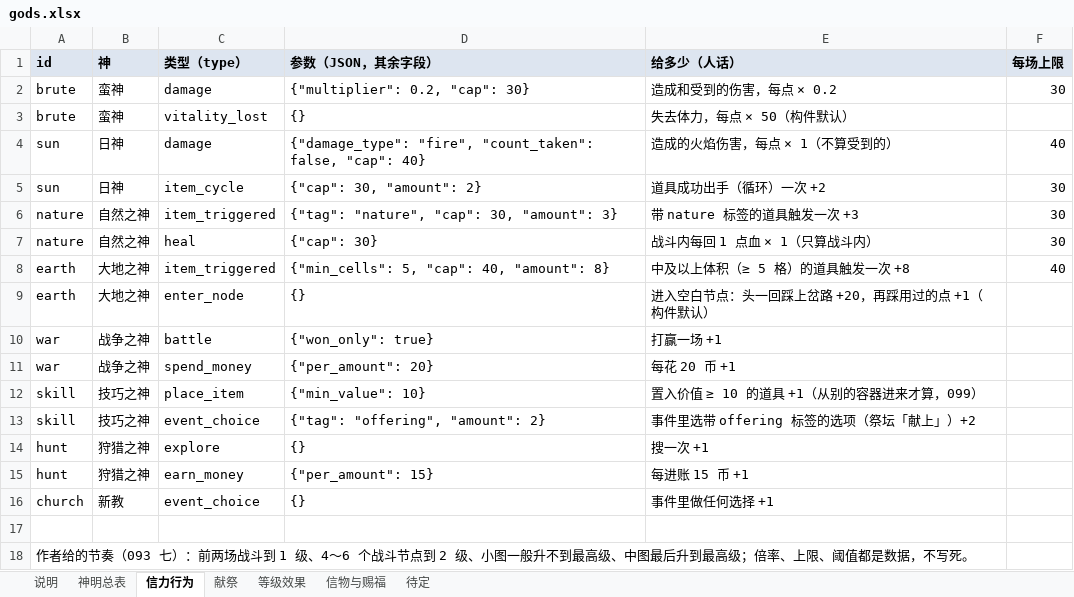
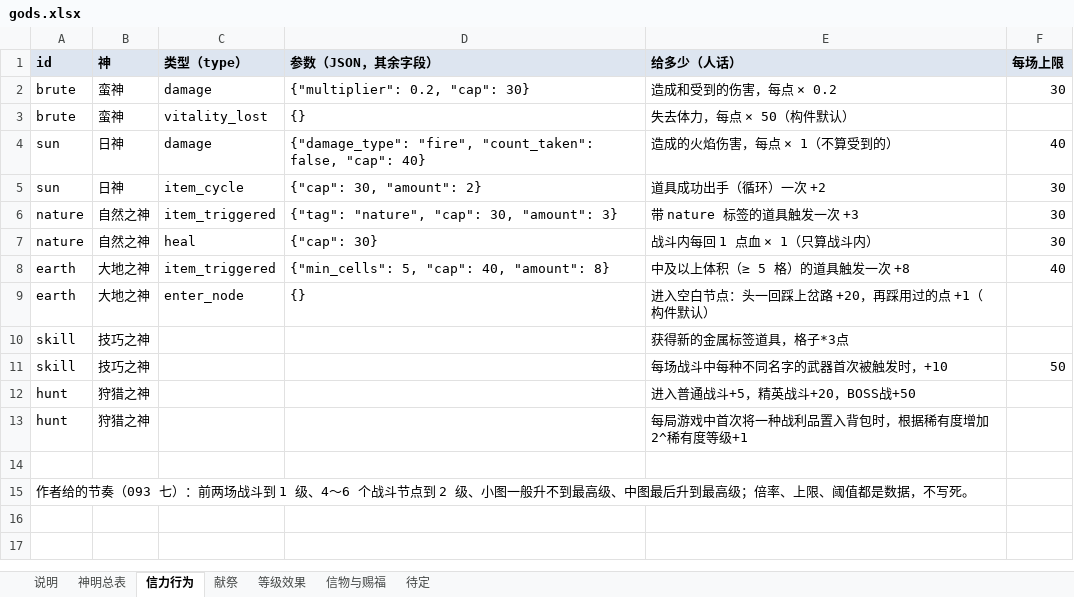
Before and after one commit to oZlUche/packsoudc, an Excel workbook: docs/gods.xlsx, sheet 信力行为, drawn as a sheet; values as stored, in another font and other column widths than the file's, no borders; removed rows and columns are numbered as before the commit, all else as after; the diff names each change by its address in the sheet, - before the commit and + after, or states it on an @@ line.

```diff
--- a/docs/gods.xlsx (sheet 信力行为)
+++ b/docs/gods.xlsx (sheet 信力行为)
-row 10: war | 战争之神 | battle | {"won_only": true} | 打赢一场 +1
-row 11: war | 战争之神 | spend_money | {"per_amount": 20} | 每花 20 币 +1
-C10 (类型（type）): place_item
+C10 (类型（type）): (empty)
-D10 (参数（JSON，其余字段）): {"min_value": 10}
+D10 (参数（JSON，其余字段）): (empty)
-E10 (给多少（人话）): 置入价值 ≥ 10 的道具 +1（从别的容器进来才算，099）
+E10 (给多少（人话）): 获得新的金属标签道具，格子*3点
-C11 (类型（type）): event_choice
+C11 (类型（type）): (empty)
-D11 (参数（JSON，其余字段）): {"tag": "offering", "amount": 2}
+D11 (参数（JSON，其余字段）): (empty)
-E11 (给多少（人话）): 事件里选带 offering 标签的选项（祭坛「献上」）+2
+E11 (给多少（人话）): 每场战斗中每种不同名字的武器首次被触发时，+10
-F11 (每场上限): (empty)
+F11 (每场上限): 50
-C12 (类型（type）): explore
+C12 (类型（type）): (empty)
-D12 (参数（JSON，其余字段）): {}
+D12 (参数（JSON，其余字段）): (empty)
-E12 (给多少（人话）): 搜一次 +1
+E12 (给多少（人话）): 进入普通战斗+5，精英战斗+20，BOSS战+50
-C13 (类型（type）): earn_money
+C13 (类型（type）): (empty)
-D13 (参数（JSON，其余字段）): {"per_amount": 15}
+D13 (参数（JSON，其余字段）): (empty)
-E13 (给多少（人话）): 每进账 15 币 +1
+E13 (给多少（人话）): 每局游戏中首次将一种战利品置入背包时，根据稀有度增加2^稀有度等级+1
-row 16: church | 新教 | event_choice | {} | 事件里做任何选择 +1
```
Also changed, not shown: sheet 献祭, sheet 神明总表, sheet 待定, sheet 说明, 1 other file.
